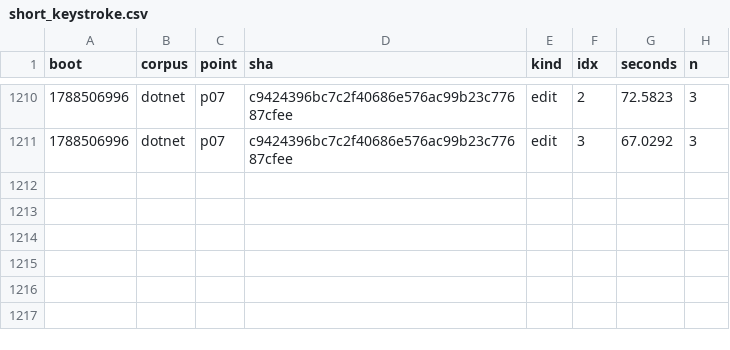
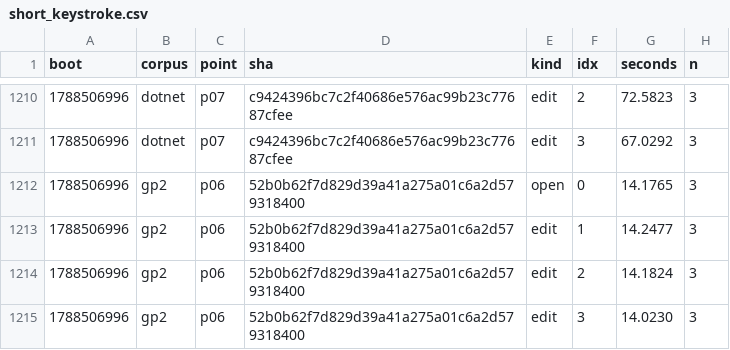
Before and after one commit to wkirschenmann/tlapm, a CSV file: doc/perf/short/short_keystroke.csv, drawn as a sheet; only a part is shown, gaps mark what is left out.

```diff
--- a/doc/perf/short/short_keystroke.csv
+++ b/doc/perf/short/short_keystroke.csv
@@ -1211 +1211,5 @@ boot,corpus,point,sha,kind,idx,seconds,n
 1788506996,dotnet,p07,c9424396bc7c2f40686e576ac99b23c77687cfee,edit,3,67.0292,3
+1788506996,gp2,p06,52b0b62f7d829d39a41a275a01c6a2d579318400,open,0,14.1765,3
+1788506996,gp2,p06,52b0b62f7d829d39a41a275a01c6a2d579318400,edit,1,14.2477,3
+1788506996,gp2,p06,52b0b62f7d829d39a41a275a01c6a2d579318400,edit,2,14.1824,3
+1788506996,gp2,p06,52b0b62f7d829d39a41a275a01c6a2d579318400,edit,3,14.0230,3
```
